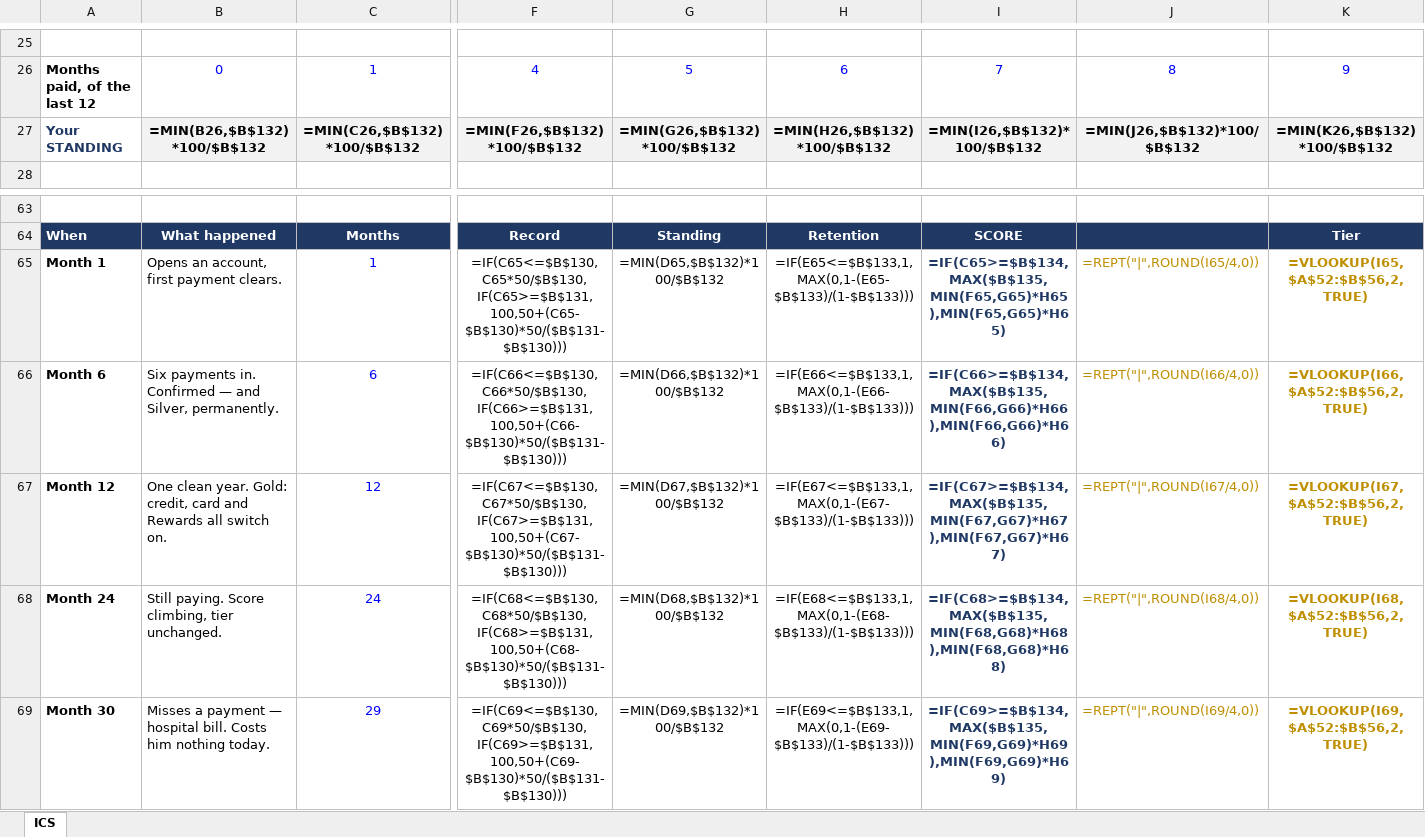
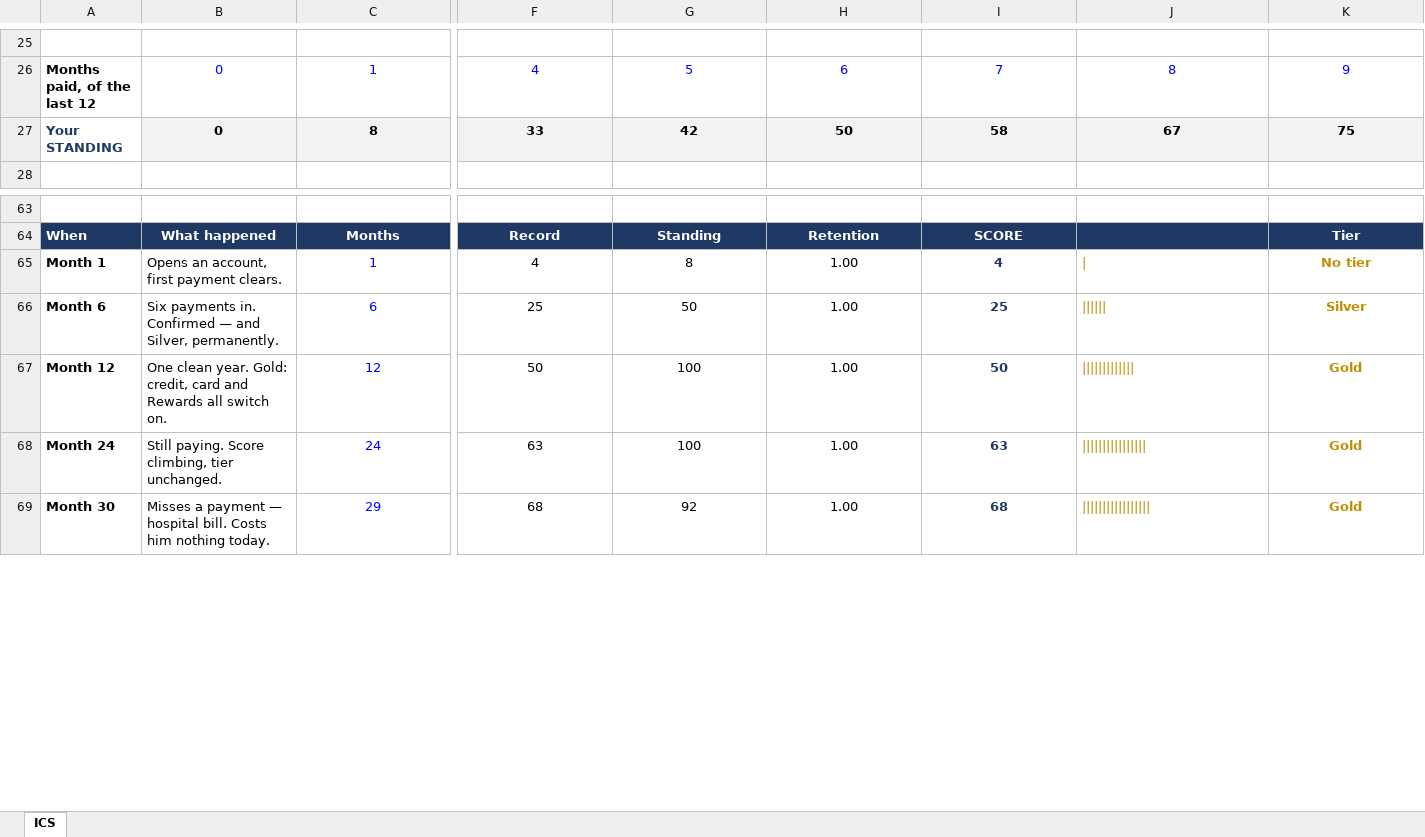
Before and after one commit to Abdsys/Aurumix, an Excel workbook: deliverables/2-mechanism-design/Aurumix_ICS_Score_Calculator.xlsx, sheet ICS, drawn as a sheet; only a part is shown, gaps mark what is left out; values as stored, in another font and other column widths than the file's, no borders; formulas without a stored value are shown as written; the diff covers the shown part only; the diff names each change by its address in the sheet, - before the commit and + after, or states it on an @@ line.

```diff
--- a/deliverables/2-mechanism-design/Aurumix_ICS_Score_Calculator.xlsx (sheet ICS)
+++ b/deliverables/2-mechanism-design/Aurumix_ICS_Score_Calculator.xlsx (sheet ICS)
-B27: =MIN(B26,$B$132)*100/$B$132
+B27: 0
-C27: =MIN(C26,$B$132)*100/$B$132
+C27: 8
-F27: =MIN(F26,$B$132)*100/$B$132
+F27: 33
-G27: =MIN(G26,$B$132)*100/$B$132
+G27: 42
-H27: =MIN(H26,$B$132)*100/$B$132
+H27: 50
-I27: =MIN(I26,$B$132)*100/$B$132
+I27: 58
-J27: =MIN(J26,$B$132)*100/$B$132
+J27: 67
-K27: =MIN(K26,$B$132)*100/$B$132
+K27: 75
-F65: =IF(C65<=$B$130,C65*50/$B$130,IF(C65>=$B$131,100,50+(C65-$B$130)*50/($B$131-$B$130)))
+F65: 4
-G65: =MIN(D65,$B$132)*100/$B$132
+G65: 8
-H65: =IF(E65<=$B$133,1,MAX(0,1-(E65-$B$133)/(1-$B$133)))
+H65: 1.00
-I65: =IF(C65>=$B$134,MAX($B$135,MIN(F65,G65)*H65),MIN(F65,G65)*H65)
+I65: 4
-J65: =REPT("|",ROUND(I65/4,0))
+J65: |
-K65: =VLOOKUP(I65,$A$52:$B$56,2,TRUE)
+K65: No tier
-F66: =IF(C66<=$B$130,C66*50/$B$130,IF(C66>=$B$131,100,50+(C66-$B$130)*50/($B$131-$B$130)))
+F66: 25
-G66: =MIN(D66,$B$132)*100/$B$132
+G66: 50
-H66: =IF(E66<=$B$133,1,MAX(0,1-(E66-$B$133)/(1-$B$133)))
+H66: 1.00
-I66: =IF(C66>=$B$134,MAX($B$135,MIN(F66,G66)*H66),MIN(F66,G66)*H66)
+I66: 25
-J66: =REPT("|",ROUND(I66/4,0))
+J66: ||||||
-K66: =VLOOKUP(I66,$A$52:$B$56,2,TRUE)
+K66: Silver
-F67: =IF(C67<=$B$130,C67*50/$B$130,IF(C67>=$B$131,100,50+(C67-$B$130)*50/($B$131-$B$130)))
+F67: 50
-G67: =MIN(D67,$B$132)*100/$B$132
+G67: 100
-H67: =IF(E67<=$B$133,1,MAX(0,1-(E67-$B$133)/(1-$B$133)))
+H67: 1.00
-I67: =IF(C67>=$B$134,MAX($B$135,MIN(F67,G67)*H67),MIN(F67,G67)*H67)
+I67: 50
-J67: =REPT("|",ROUND(I67/4,0))
+J67: |||||||||||||
-K67: =VLOOKUP(I67,$A$52:$B$56,2,TRUE)
+K67: Gold
-F68: =IF(C68<=$B$130,C68*50/$B$130,IF(C68>=$B$131,100,50+(C68-$B$130)*50/($B$131-$B$130)))
+F68: 63
-G68: =MIN(D68,$B$132)*100/$B$132
+G68: 100
-H68: =IF(E68<=$B$133,1,MAX(0,1-(E68-$B$133)/(1-$B$133)))
+H68: 1.00
-I68: =IF(C68>=$B$134,MAX($B$135,MIN(F68,G68)*H68),MIN(F68,G68)*H68)
+I68: 63
-J68: =REPT("|",ROUND(I68/4,0))
+J68: ||||||||||||||||
-K68: =VLOOKUP(I68,$A$52:$B$56,2,TRUE)
+K68: Gold
-F69: =IF(C69<=$B$130,C69*50/$B$130,IF(C69>=$B$131,100,50+(C69-$B$130)*50/($B$131-$B$130)))
+F69: 68
-G69: =MIN(D69,$B$132)*100/$B$132
+G69: 92
-H69: =IF(E69<=$B$133,1,MAX(0,1-(E69-$B$133)/(1-$B$133)))
+H69: 1.00
-I69: =IF(C69>=$B$134,MAX($B$135,MIN(F69,G69)*H69),MIN(F69,G69)*H69)
+I69: 68
-J69: =REPT("|",ROUND(I69/4,0))
+J69: |||||||||||||||||
-K69: =VLOOKUP(I69,$A$52:$B$56,2,TRUE)
+K69: Gold
```
Also changed, not shown: 144 edited cells elsewhere in this sheet, 2 other files.
